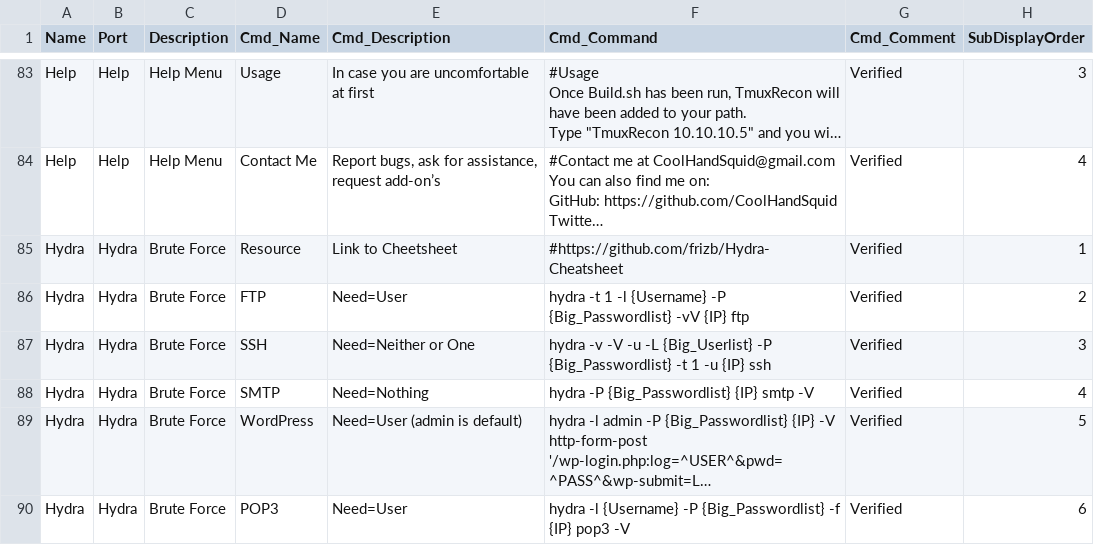
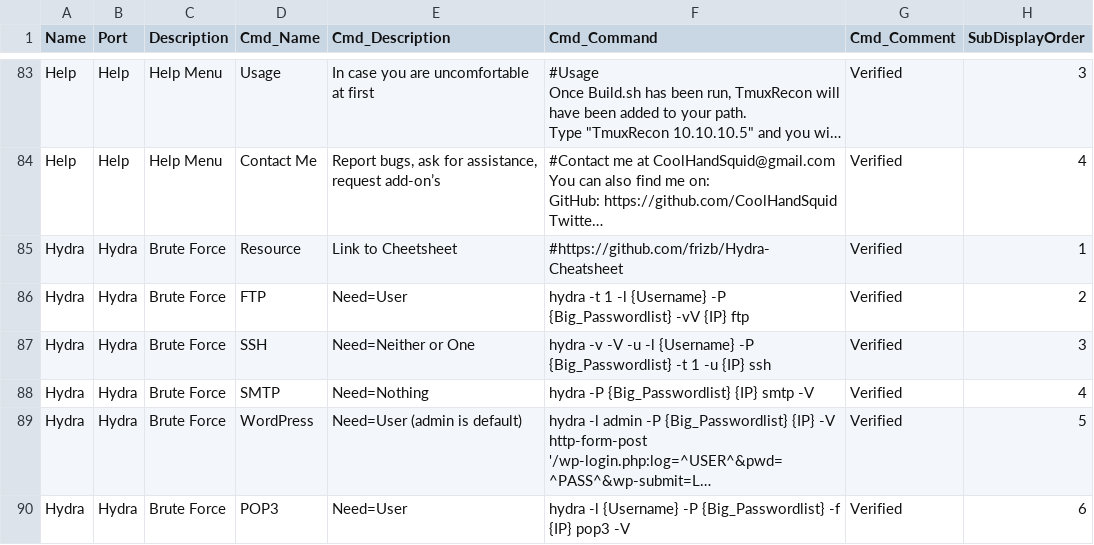
Before and after one commit to CoolHandSquid/TireFire, a CSV file: Main.csv, drawn as a sheet; only a part is shown, gaps mark what is left out; long unchanged cells end in ….

Commit message:
Hydra ssh Defautl to -l Username

```diff
--- a/Main.csv
+++ b/Main.csv
@@ -326,3 +326,3 @@ Hydra,Hydra,Brute Force,Resource,Link to Cheetsheet,#https://github.com/frizb/Hy
 Hydra,Hydra,Brute Force,FTP,Need=User,hydra -t 1 -l {Username} -P {Big_Passwordlist} -vV {IP} ftp,Verified,2
-Hydra,Hydra,Brute Force,SSH,Need=Neither or One,hydra -v -V -u -L {Big_Userlist} -P {Big_Passwordlist} -t 1 -u {IP} ssh,Verified,3
+Hydra,Hydra,Brute Force,SSH,Need=Neither or One,hydra -v -V -u -l {Username} -P {Big_Passwordlist} -t 1 -u {IP} ssh,Verified,3
 Hydra,Hydra,Brute Force,SMTP,Need=Nothing,hydra -P {Big_Passwordlist} {IP} smtp -V,Verified,4
```
